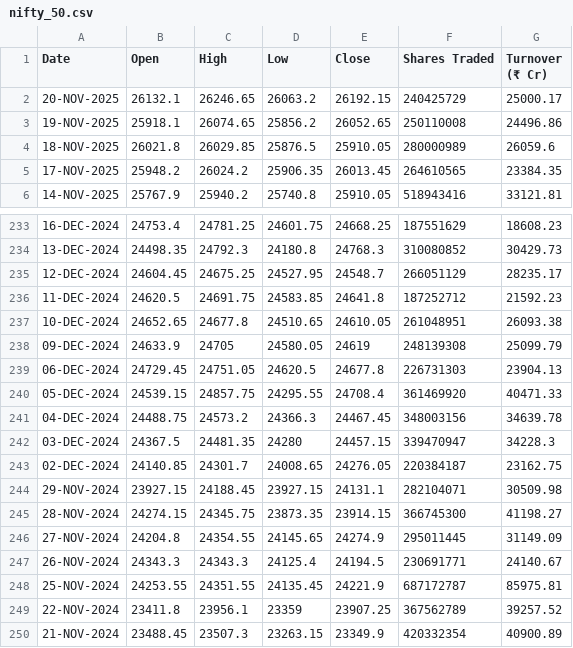
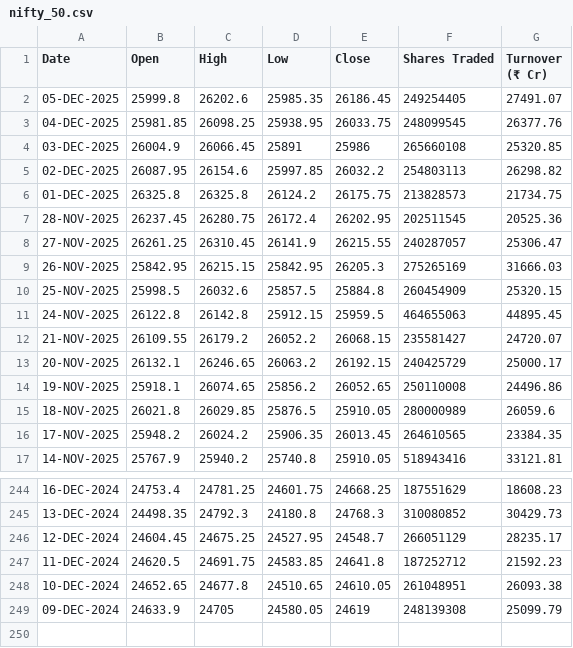
Before and after one commit to shritish20/VolGuard, a CSV file: nifty_50.csv, drawn as a sheet; only a part is shown, gaps mark what is left out; removed rows and columns are numbered as before the commit, all else as after; the diff names each change by its address in the sheet, - before the commit and + after, or states it on an @@ line.

Commit message:
Add files via upload

```diff
--- a/nifty_50.csv
+++ b/nifty_50.csv
+row 2: 05-DEC-2025 | 25999.8 | 26202.6 | 25985.35 | 26186.45 | 249254405 | 27491.07
+row 3: 04-DEC-2025 | 25981.85 | 26098.25 | 25938.95 | 26033.75 | 248099545 | 26377.76
+row 4: 03-DEC-2025 | 26004.9 | 26066.45 | 25891 | 25986 | 265660108 | 25320.85
+row 5: 02-DEC-2025 | 26087.95 | 26154.6 | 25997.85 | 26032.2 | 254803113 | 26298.82
+row 6: 01-DEC-2025 | 26325.8 | 26325.8 | 26124.2 | 26175.75 | 213828573 | 21734.75
+row 7: 28-NOV-2025 | 26237.45 | 26280.75 | 26172.4 | 26202.95 | 202511545 | 20525.36
+row 8: 27-NOV-2025 | 26261.25 | 26310.45 | 26141.9 | 26215.55 | 240287057 | 25306.47
+row 9: 26-NOV-2025 | 25842.95 | 26215.15 | 25842.95 | 26205.3 | 275265169 | 31666.03
+row 10: 25-NOV-2025 | 25998.5 | 26032.6 | 25857.5 | 25884.8 | 260454909 | 25320.15
+row 11: 24-NOV-2025 | 26122.8 | 26142.8 | 25912.15 | 25959.5 | 464655063 | 44895.45
+row 12: 21-NOV-2025 | 26109.55 | 26179.2 | 26052.2 | 26068.15 | 235581427 | 24720.07
-row 239: 06-DEC-2024 | 24729.45 | 24751.05 | 24620.5 | 24677.8 | 226731303 | 23904.13
-row 240: 05-DEC-2024 | 24539.15 | 24857.75 | 24295.55 | 24708.4 | 361469920 | 40471.33
-row 241: 04-DEC-2024 | 24488.75 | 24573.2 | 24366.3 | 24467.45 | 348003156 | 34639.78
-row 242: 03-DEC-2024 | 24367.5 | 24481.35 | 24280 | 24457.15 | 339470947 | 34228.3
-row 243: 02-DEC-2024 | 24140.85 | 24301.7 | 24008.65 | 24276.05 | 220384187 | 23162.75
-row 244: 29-NOV-2024 | 23927.15 | 24188.45 | 23927.15 | 24131.1 | 282104071 | 30509.98
-row 245: 28-NOV-2024 | 24274.15 | 24345.75 | 23873.35 | 23914.15 | 366745300 | 41198.27
-row 246: 27-NOV-2024 | 24204.8 | 24354.55 | 24145.65 | 24274.9 | 295011445 | 31149.09
-row 247: 26-NOV-2024 | 24343.3 | 24343.3 | 24125.4 | 24194.5 | 230691771 | 24140.67
-row 248: 25-NOV-2024 | 24253.55 | 24351.55 | 24135.45 | 24221.9 | 687172787 | 85975.81
-row 249: 22-NOV-2024 | 23411.8 | 23956.1 | 23359 | 23907.25 | 367562789 | 39257.52
-row 250: 21-NOV-2024 | 23488.45 | 23507.3 | 23263.15 | 23349.9 | 420332354 | 40900.89
```
